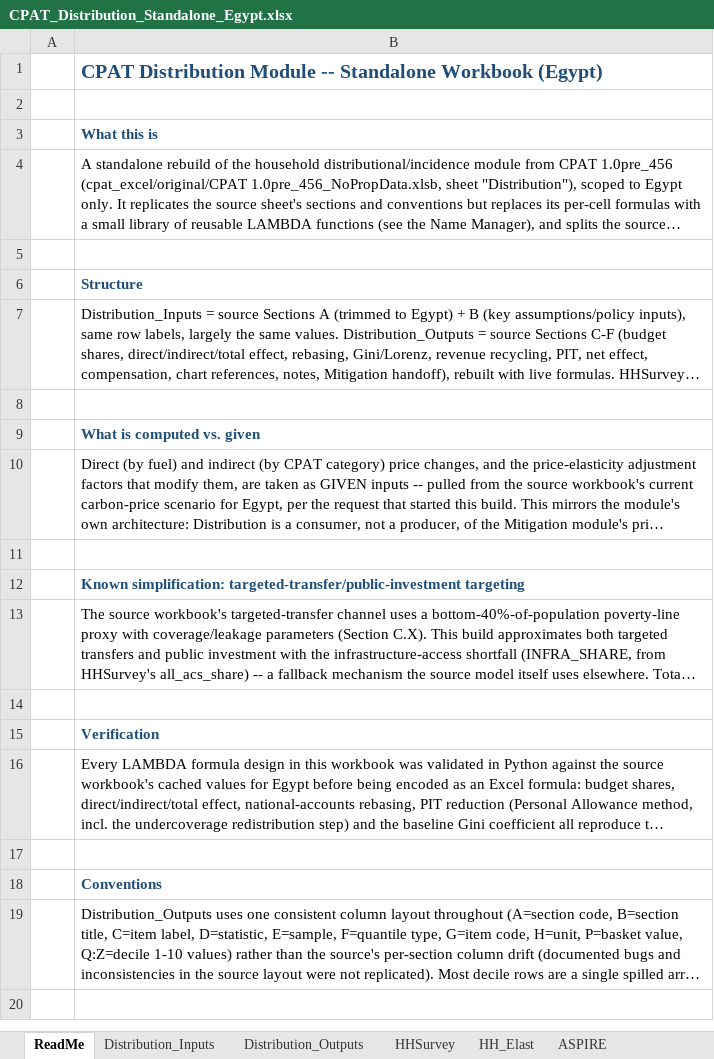
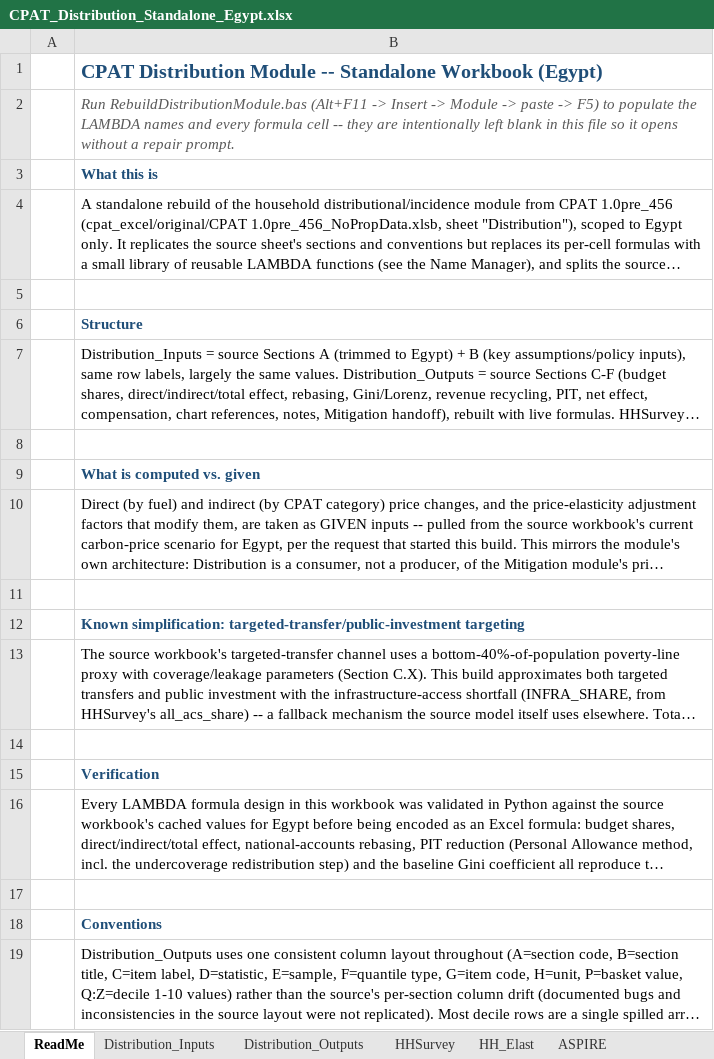
Before and after one commit to sjstretton/CPAT-AI-Local, an Excel workbook: cpat_excel/Distribution/standalone/CPAT_Distribution_Standalone_Egypt.xlsx, sheet ReadMe, drawn as a sheet; long unchanged cells end in …; values as stored, in another font and other column widths than the file's, no borders; the diff names each change by its address in the sheet, - before the commit and + after, or states it on an @@ line.

```diff
--- a/cpat_excel/Distribution/standalone/CPAT_Distribution_Standalone_Egypt.xlsx (sheet ReadMe)
+++ b/cpat_excel/Distribution/standalone/CPAT_Distribution_Standalone_Egypt.xlsx (sheet ReadMe)
-B2: (empty)
+B2: Run RebuildDistributionModule.bas (Alt+F11 -> Insert -> Module -> paste -> F5) to populate the LAMBDA names and every formula cell -- they are intentionally left blank in this file so it opens without a repair prompt.
```
Also changed, not shown: sheet Distribution_Outputs, sheet Distribution_Inputs, 3 other files.
